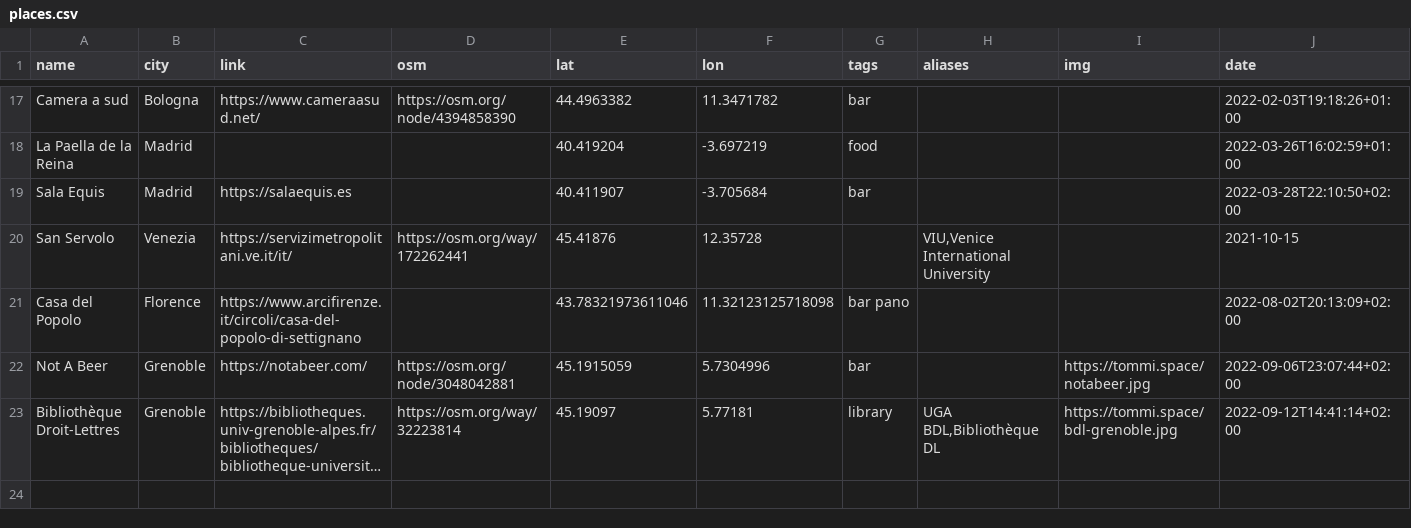
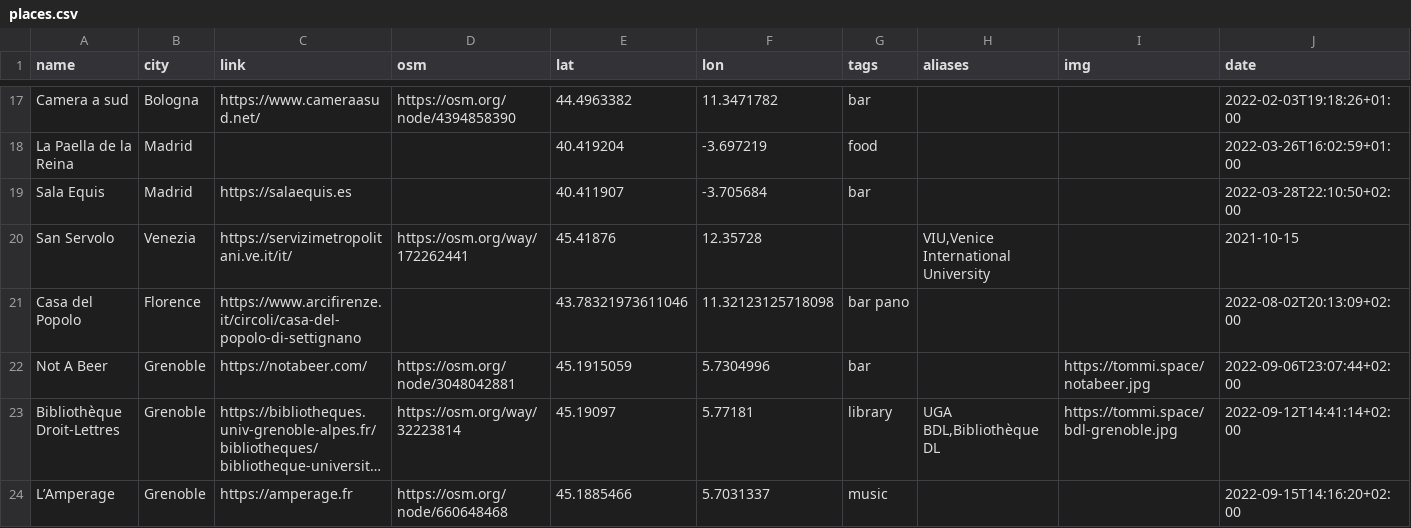
Before and after one commit to xplosionmind/tommi.space, a CSV file: data/places.csv, drawn as a sheet; only a part is shown, gaps mark what is left out; long unchanged cells end in …; the diff names each change by its address in the sheet, - before the commit and + after, or states it on an @@ line.

```diff
--- a/data/places.csv
+++ b/data/places.csv
+row 24: L’Amperage | Grenoble | https://amperage.fr | https://osm.org/node/660648468 | 45.1885466 | 5.7031337 | music |  |  | 2022-09-15T14:16:20+02:00
```
Also changed, not shown: data/accounts.csv, data/internetawesomeness.csv, 5 other files.
